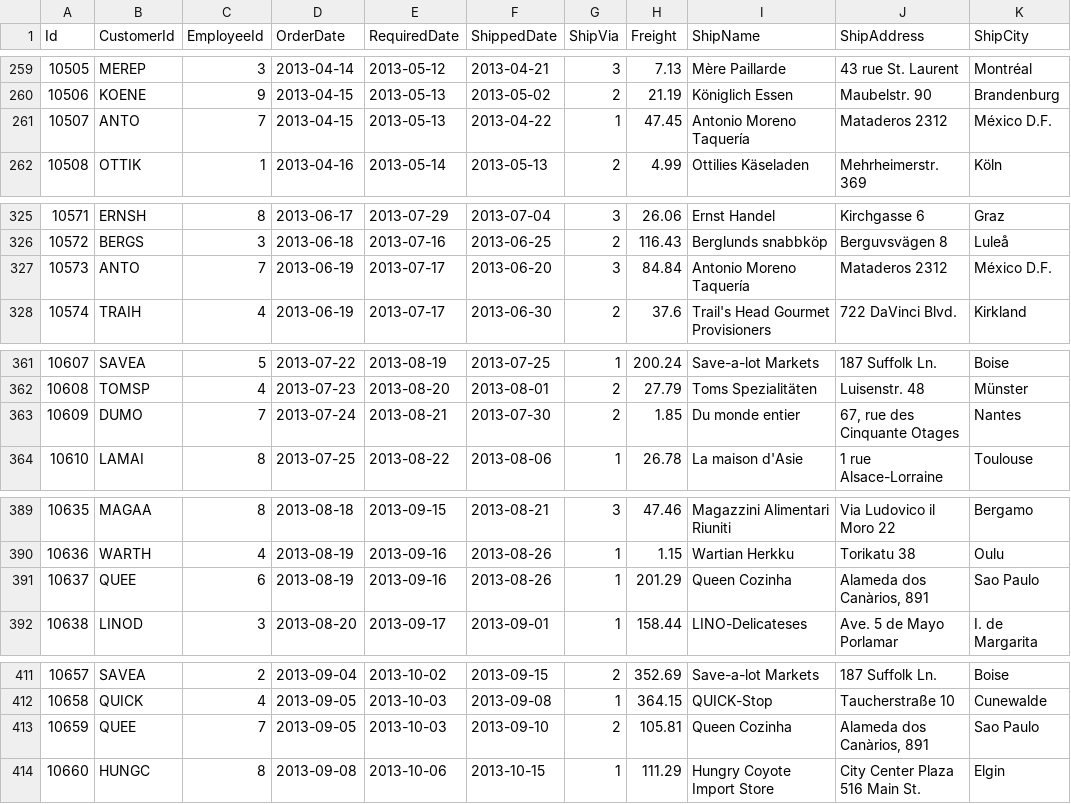
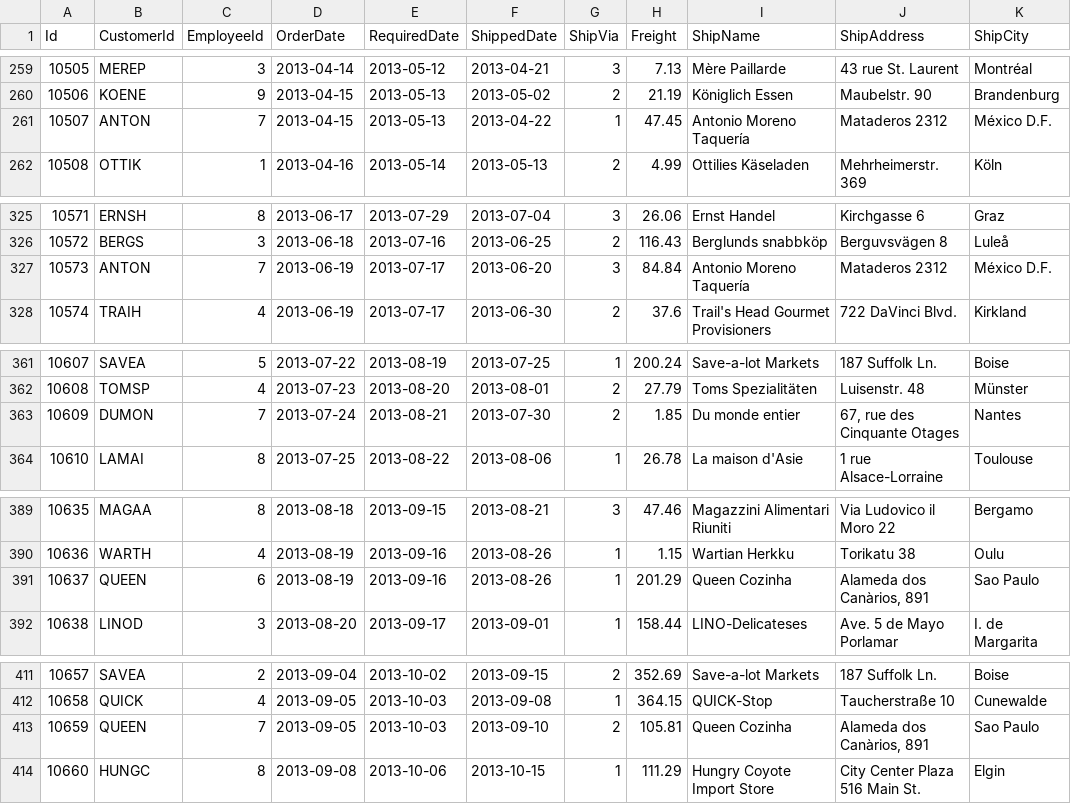
Before and after one commit to akilas-dias-rocha/northwind-elt, a CSV file: northwind_data/order.csv, drawn as a sheet; only a part is shown, gaps mark what is left out; the diff covers the shown part only; the diff names each change by its address in the sheet, - before the commit and + after, or states it on an @@ line.

Commit message:
fix: fixing customer column

```diff
--- a/northwind_data/order.csv
+++ b/northwind_data/order.csv
-B261 (CustomerId): ANTO
+B261 (CustomerId): ANTON
-B327 (CustomerId): ANTO
+B327 (CustomerId): ANTON
-B363 (CustomerId): DUMO
+B363 (CustomerId): DUMON
-B391 (CustomerId): QUEE
+B391 (CustomerId): QUEEN
-B413 (CustomerId): QUEE
+B413 (CustomerId): QUEEN
```
Also changed, not shown: 24 edited cells elsewhere in this file.
